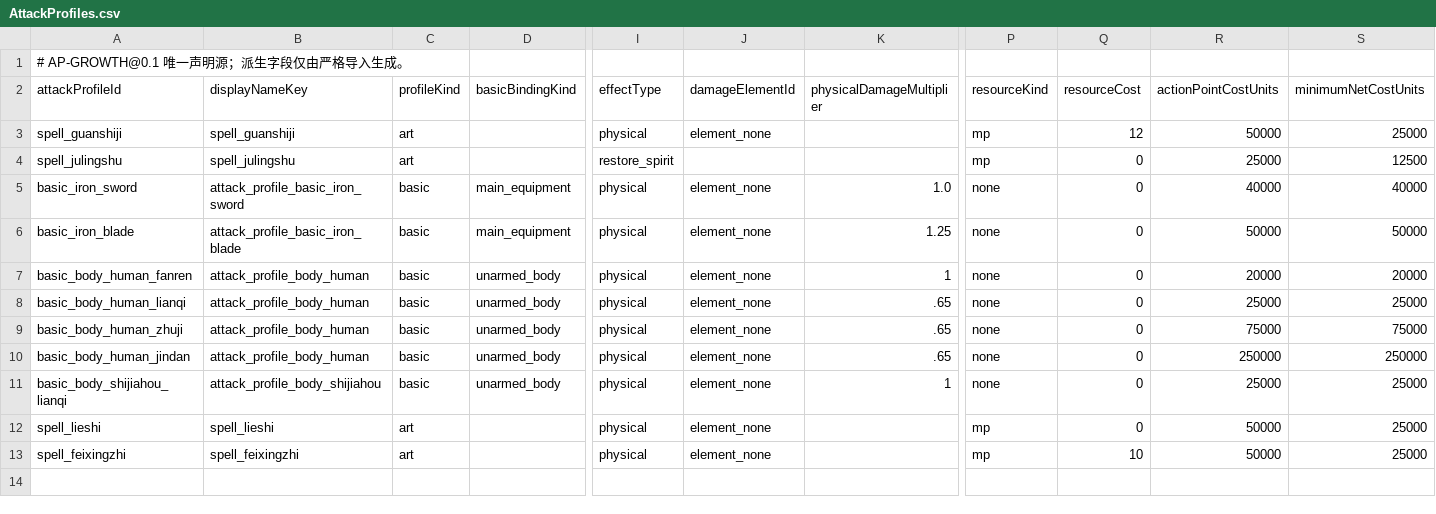
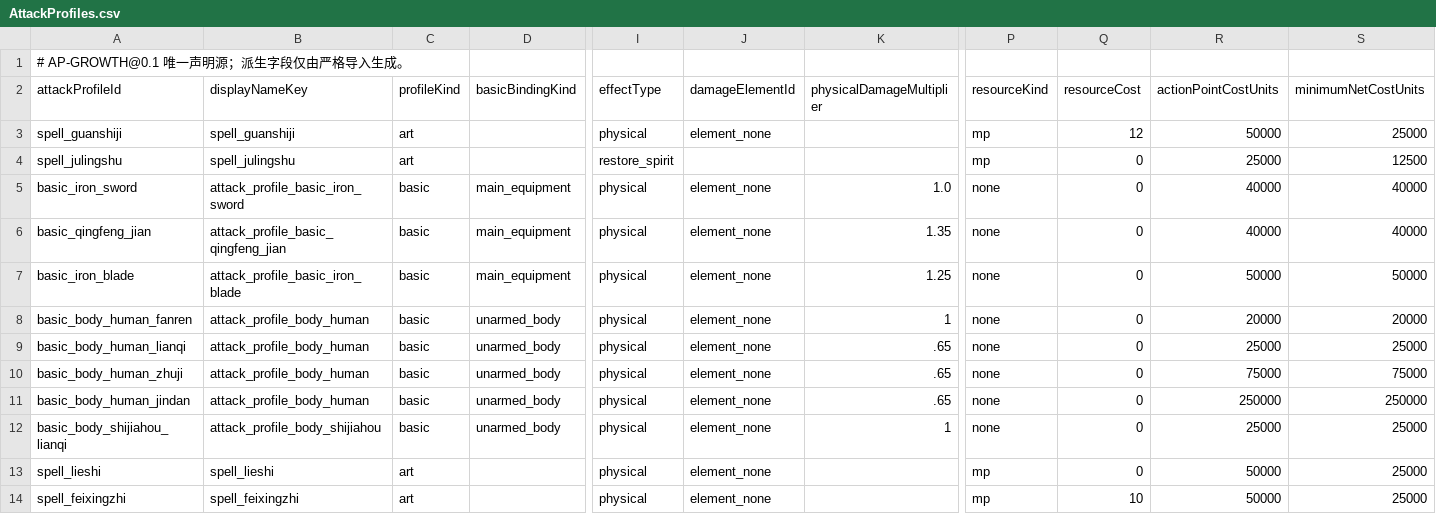
Before and after one commit to nileel/tianzhang, a CSV file: src/Assets/DataConfig/AttackProfiles.csv, drawn as a sheet; only a part is shown, gaps mark what is left out; rows hold the shown columns only; the diff names each change by its address in the sheet, - before the commit and + after, or states it on an @@ line.

```diff
--- a/src/Assets/DataConfig/AttackProfiles.csv
+++ b/src/Assets/DataConfig/AttackProfiles.csv
+row 6: basic_qingfeng_jian | attack_profile_basic_qingfeng_jian | basic | main_equipment | physical | element_none | 1.35 | none | 0 | 40000 | 40000
```
Also changed, not shown: src/Assets/DataConfig/Adventures.csv, src/Assets/DataConfig/Bounties.csv, 51 other files.
